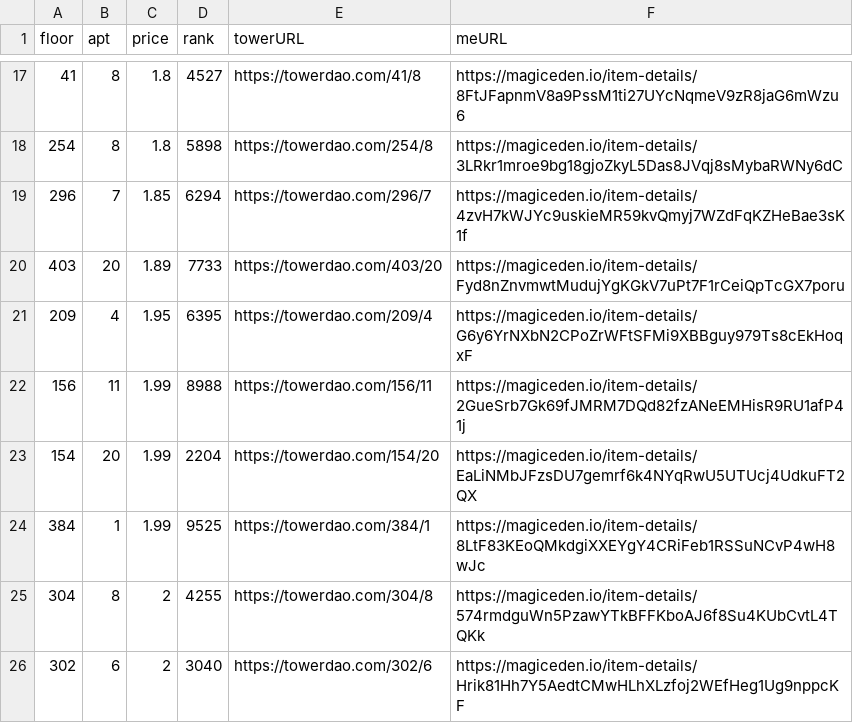
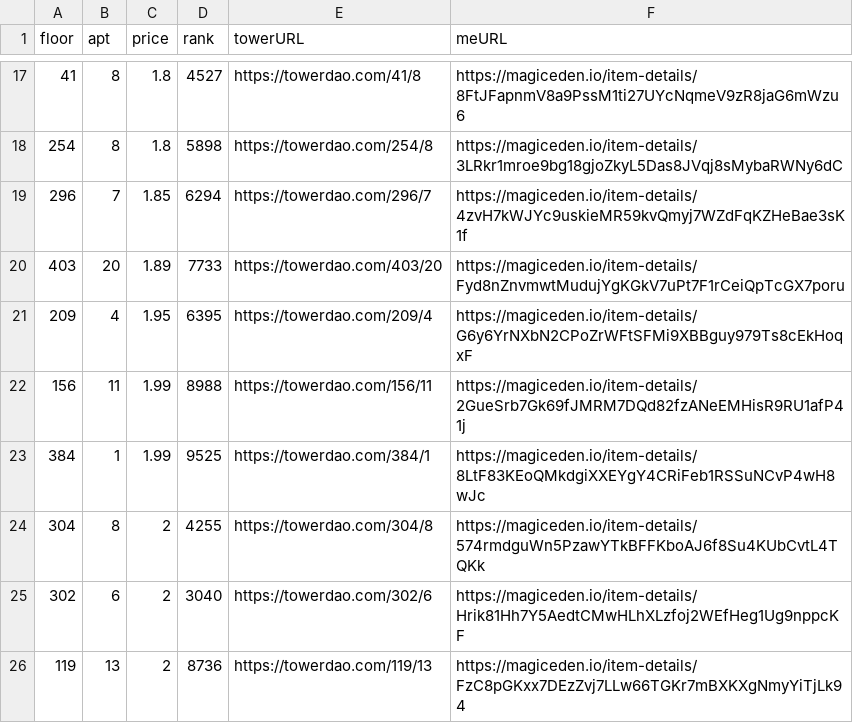
Before and after one commit to braposo/thetower-monitor, a CSV file: data-magiceden.csv, drawn as a sheet; only a part is shown, gaps mark what is left out; the shorter side is filled out with more unchanged rows.

Commit message:
Flat: latest data (2021-11-13T20:39:44.172Z) {   "date": "2021-11-13T20:39:44.172Z",   "files": [     {       "name": "data-magiceden.csv",       "deltaBytes": -125,       "source": "https://api-mainnet.magiceden.io/rpc/getListedNFTsByQuery?q=%7B%22%24match%22%3A%7B%22collectionSymbol%22%3A%22the_tower%22%7D%2C%22%24sort%22%3A%7B%22takerAmount%22%3A1%2C%22createdAt%22%3A-1%7D%7D"     },     {       "name": "data-solanart.csv",       "deltaBytes": 125,       "source": "https://qzlsklfacc.medianetwork.cloud/nft_for_sale?collection=thetower"     }   ] }

```diff
--- a/data-magiceden.csv
+++ b/data-magiceden.csv
@@ -22,3 +22,2 @@ floor,apt,price,rank,towerURL,meURL
 156,11,1.99,8988,https://towerdao.com/156/11,https://magiceden.io/item-details/2GueSrb7Gk69fJMRM7DQd82fzANeEMHisR9RU1afP41j
-154,20,1.99,2204,https://towerdao.com/154/20,https://magiceden.io/item-details/EaLiNMbJFzsDU7gemrf6k4NYqRwU5UTUcj4UdkuFT2QX
 384,1,1.99,9525,https://towerdao.com/384/1,https://magiceden.io/item-details/8LtF83KEoQMkdgiXXEYgY4CRiFeb1RSSuNCvP4wH8wJc
```
Also changed, not shown: data-solanart.csv.
